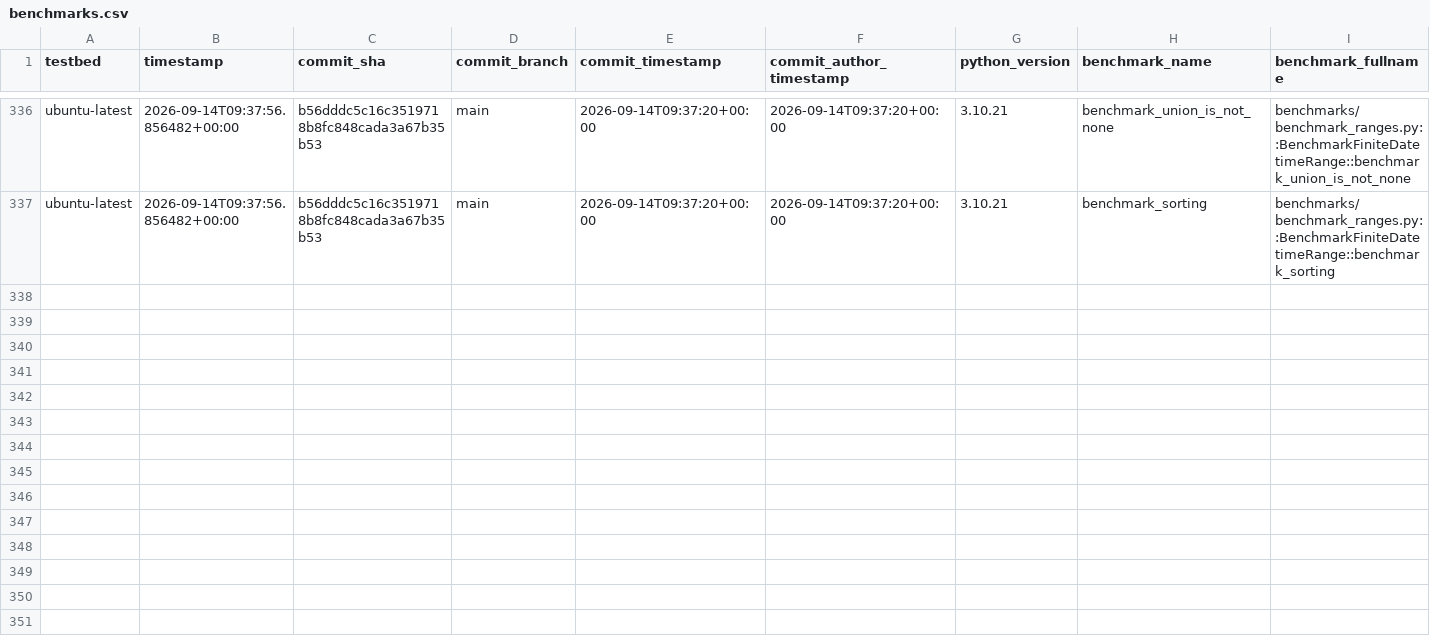
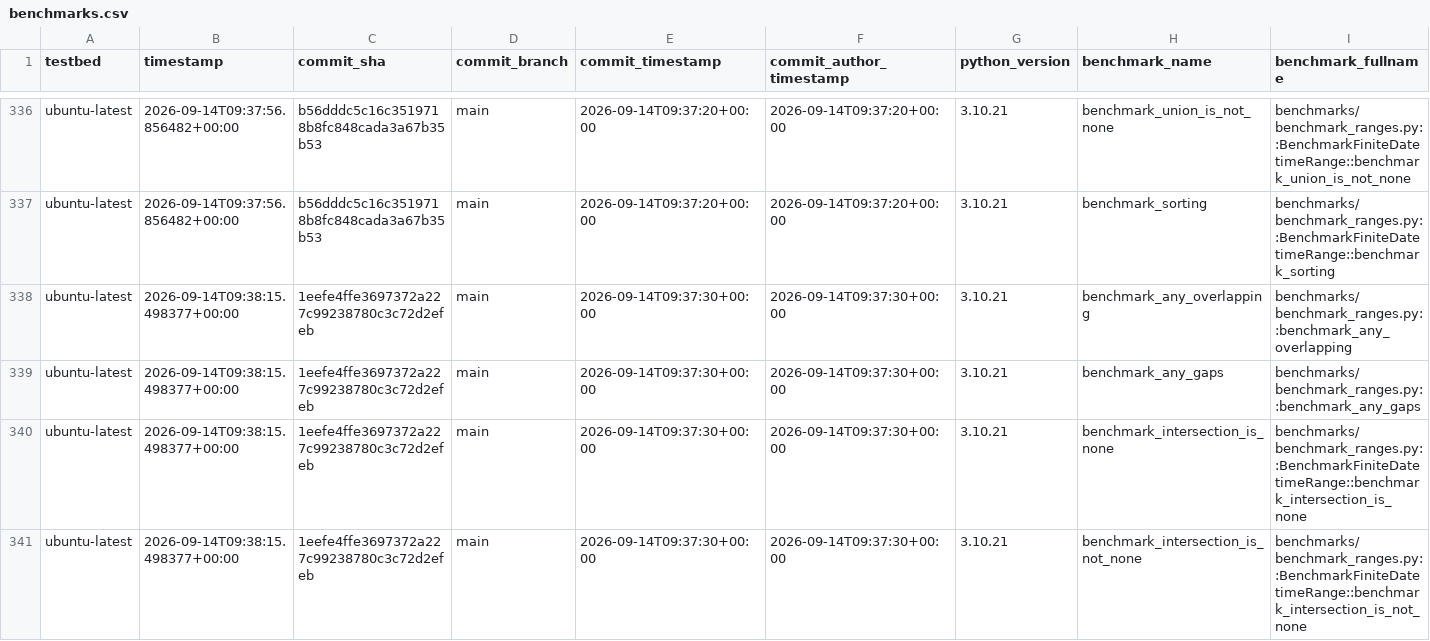
Before and after one commit to octoenergy/xocto, a CSV file: benchmarks.csv, drawn as a sheet; only a part is shown, gaps mark what is left out; rows hold the shown columns only; the diff covers the shown part only; the diff names each change by its address in the sheet, - before the commit and + after, or states it on an @@ line.

```diff
--- a/benchmarks.csv
+++ b/benchmarks.csv
+row 338: ubuntu-latest | 2026-09-14T09:38:15.498377+00:00 | 1eefe4ffe3697372a227c99238780c3c72d2efeb | main | 2026-09-14T09:37:30+00:00 | 2026-09-14T09:37:30+00:00 | 3.10.21 | benchmark_any_overlapping | benchmarks/benchmark_ranges.py::benchmark_any_overlapping
+row 339: ubuntu-latest | 2026-09-14T09:38:15.498377+00:00 | 1eefe4ffe3697372a227c99238780c3c72d2efeb | main | 2026-09-14T09:37:30+00:00 | 2026-09-14T09:37:30+00:00 | 3.10.21 | benchmark_any_gaps | benchmarks/benchmark_ranges.py::benchmark_any_gaps
+row 340: ubuntu-latest | 2026-09-14T09:38:15.498377+00:00 | 1eefe4ffe3697372a227c99238780c3c72d2efeb | main | 2026-09-14T09:37:30+00:00 | 2026-09-14T09:37:30+00:00 | 3.10.21 | benchmark_intersection_is_none | benchmarks/benchmark_ranges.py::BenchmarkFiniteDatetimeRange::benchmark_intersection_is_none
+row 341: ubuntu-latest | 2026-09-14T09:38:15.498377+00:00 | 1eefe4ffe3697372a227c99238780c3c72d2efeb | main | 2026-09-14T09:37:30+00:00 | 2026-09-14T09:37:30+00:00 | 3.10.21 | benchmark_intersection_is_not_none | benchmarks/benchmark_ranges.py::BenchmarkFiniteDatetimeRange::benchmark_intersection_is_not_none
```
Also changed, not shown: 3 added rows elsewhere in this file, 1 other file.
